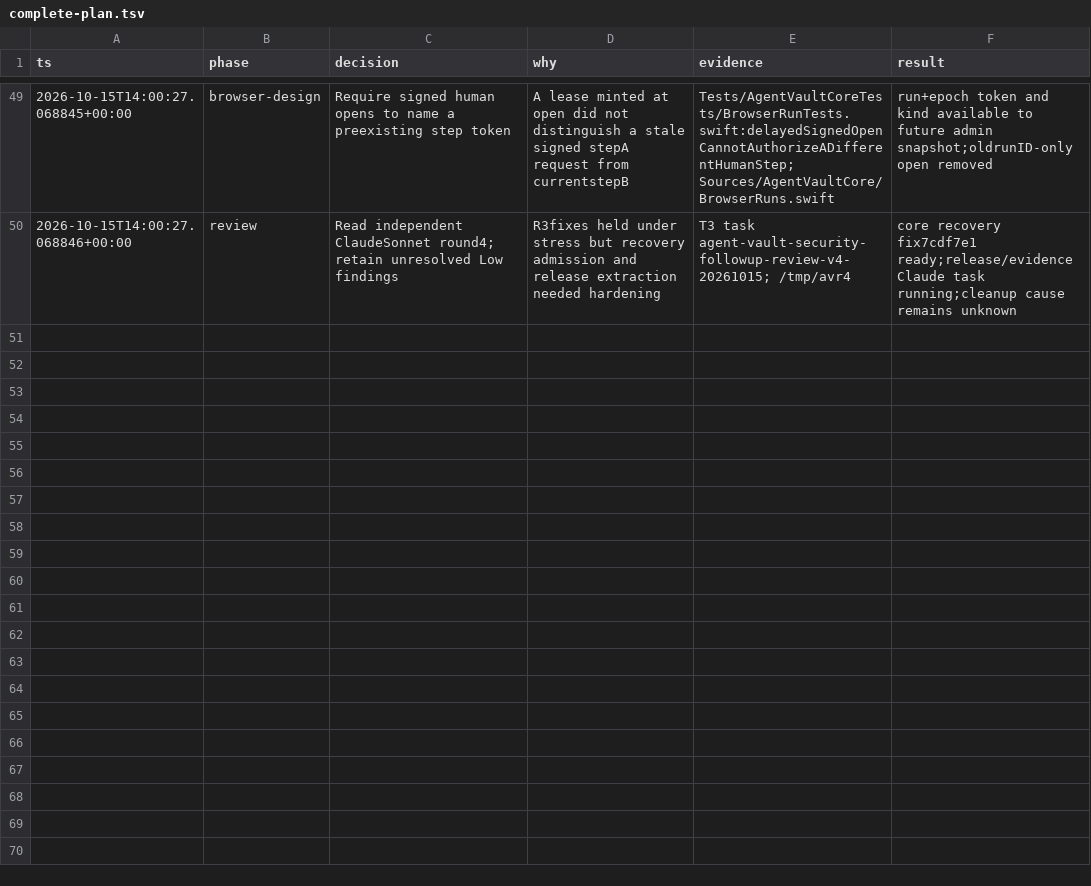
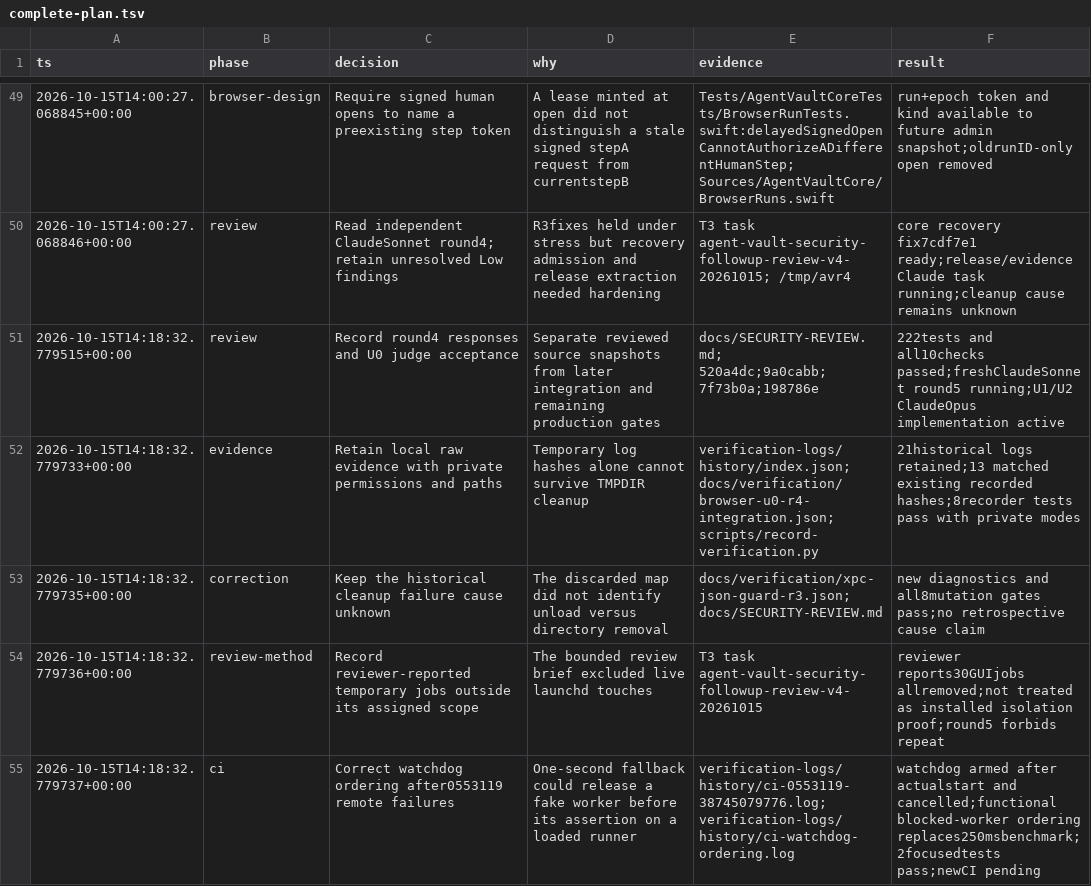
Before and after one commit to Fannolo/agent-vault, a TSV file: .audit/complete-plan.tsv, drawn as a sheet; only a part is shown, gaps mark what is left out.

Commit message:
Preserve browser integration evidence and make watchdog assertions deterministic

```diff
--- a/.audit/complete-plan.tsv
+++ b/.audit/complete-plan.tsv
@@ -50 +50,6 @@ ts	phase	decision	why	evidence	result
 2026-10-15T14:00:27.068846+00:00	review	Read independent ClaudeSonnet round4; retain unresolved Low findings	R3fixes held under stress but recovery admission and release extraction needed hardening	T3 task agent-vault-security-followup-review-v4-20261015; /tmp/avr4	core recovery fix7cdf7e1 ready;release/evidence Claude task running;cleanup cause remains unknown
+2026-10-15T14:18:32.779515+00:00	review	Record round4 responses and U0 judge acceptance	Separate reviewed source snapshots from later integration and remaining production gates	docs/SECURITY-REVIEW.md; 520a4dc;9a0cabb;7f73b0a;198786e	222tests and all10checks passed;freshClaudeSonnet round5 running;U1/U2 ClaudeOpus implementation active
+2026-10-15T14:18:32.779733+00:00	evidence	Retain local raw evidence with private permissions and paths	Temporary log hashes alone cannot survive TMPDIR cleanup	verification-logs/history/index.json; docs/verification/browser-u0-r4-integration.json; scripts/record-verification.py	21historical logs retained;13 matched existing recorded hashes;8recorder tests pass with private modes
+2026-10-15T14:18:32.779735+00:00	correction	Keep the historical cleanup failure cause unknown	The discarded map did not identify unload versus directory removal	docs/verification/xpc-json-guard-r3.json; docs/SECURITY-REVIEW.md	new diagnostics and all8mutation gates pass;no retrospective cause claim
+2026-10-15T14:18:32.779736+00:00	review-method	Record reviewer-reported temporary jobs outside its assigned scope	The bounded review brief excluded live launchd touches	T3 task agent-vault-security-followup-review-v4-20261015	reviewer reports30GUIjobs allremoved;not treated as installed isolation proof;round5 forbids repeat
+2026-10-15T14:18:32.779737+00:00	ci	Correct watchdog ordering after0553119 remote failures	One-second fallback could release a fake worker before its assertion on a loaded runner	verification-logs/history/ci-0553119-38745079776.log; verification-logs/history/ci-watchdog-ordering.log	watchdog armed after actualstart and cancelled;functional blocked-worker ordering replaces250msbenchmark;2focusedtests pass;newCI pending
```
Also changed, not shown: 6 other files.
